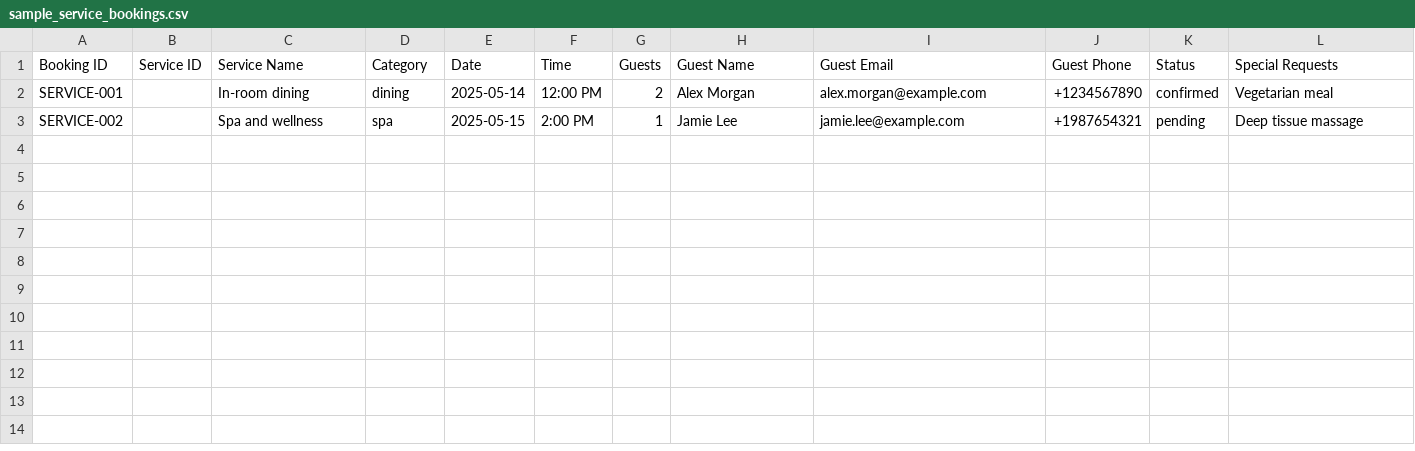
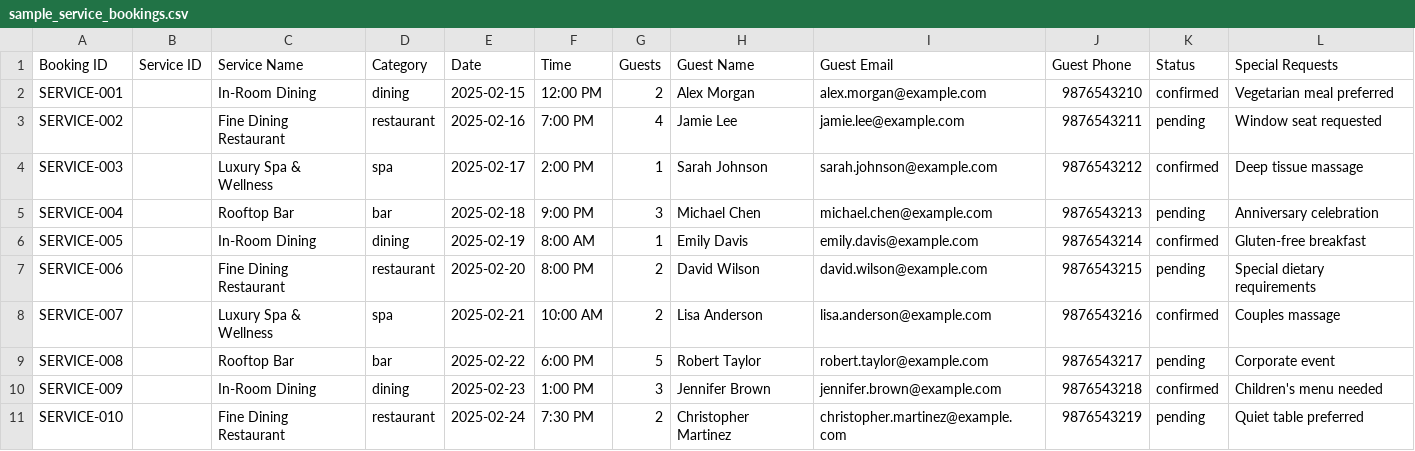
Before and after one commit to AkshitNannaware/Hotel-Frontend, a CSV file: public/sample_service_bookings.csv, drawn as a sheet.

```diff
--- a/public/sample_service_bookings.csv
+++ b/public/sample_service_bookings.csv
@@ -1,3 +1,11 @@
 Booking ID,Service ID,Service Name,Category,Date,Time,Guests,Guest Name,Guest Email,Guest Phone,Status,Special Requests
-SERVICE-001,,In-room dining,dining,2025-05-14,12:00 PM,2,Alex Morgan,alex.morgan@example.com,+1234567890,confirmed,Vegetarian meal
-SERVICE-002,,Spa and wellness,spa,2025-05-15,2:00 PM,1,Jamie Lee,jamie.lee@example.com,+1987654321,pending,Deep tissue massage
+SERVICE-001,,In-Room Dining,dining,2025-02-15,12:00 PM,2,Alex Morgan,alex.morgan@example.com,9876543210,confirmed,Vegetarian meal preferred
+SERVICE-002,,Fine Dining Restaurant,restaurant,2025-02-16,7:00 PM,4,Jamie Lee,jamie.lee@example.com,9876543211,pending,Window seat requested
+SERVICE-003,,Luxury Spa & Wellness,spa,2025-02-17,2:00 PM,1,Sarah Johnson,sarah.johnson@example.com,9876543212,confirmed,Deep tissue massage
+SERVICE-004,,Rooftop Bar,bar,2025-02-18,9:00 PM,3,Michael Chen,michael.chen@example.com,9876543213,pending,Anniversary celebration
+SERVICE-005,,In-Room Dining,dining,2025-02-19,8:00 AM,1,Emily Davis,emily.davis@example.com,9876543214,confirmed,Gluten-free breakfast
+SERVICE-006,,Fine Dining Restaurant,restaurant,2025-02-20,8:00 PM,2,David Wilson,david.wilson@example.com,9876543215,pending,Special dietary requirements
+SERVICE-007,,Luxury Spa & Wellness,spa,2025-02-21,10:00 AM,2,Lisa Anderson,lisa.anderson@example.com,9876543216,confirmed,Couples massage
+SERVICE-008,,Rooftop Bar,bar,2025-02-22,6:00 PM,5,Robert Taylor,robert.taylor@example.com,9876543217,pending,Corporate event
+SERVICE-009,,In-Room Dining,dining,2025-02-23,1:00 PM,3,Jennifer Brown,jennifer.brown@example.com,9876543218,confirmed,Children's menu needed
+SERVICE-010,,Fine Dining Restaurant,restaurant,2025-02-24,7:30 PM,2,Christopher Martinez,christopher.martinez@example.com,9876543219,pending,Quiet table preferred
```
Also changed, not shown: 4 other files.
